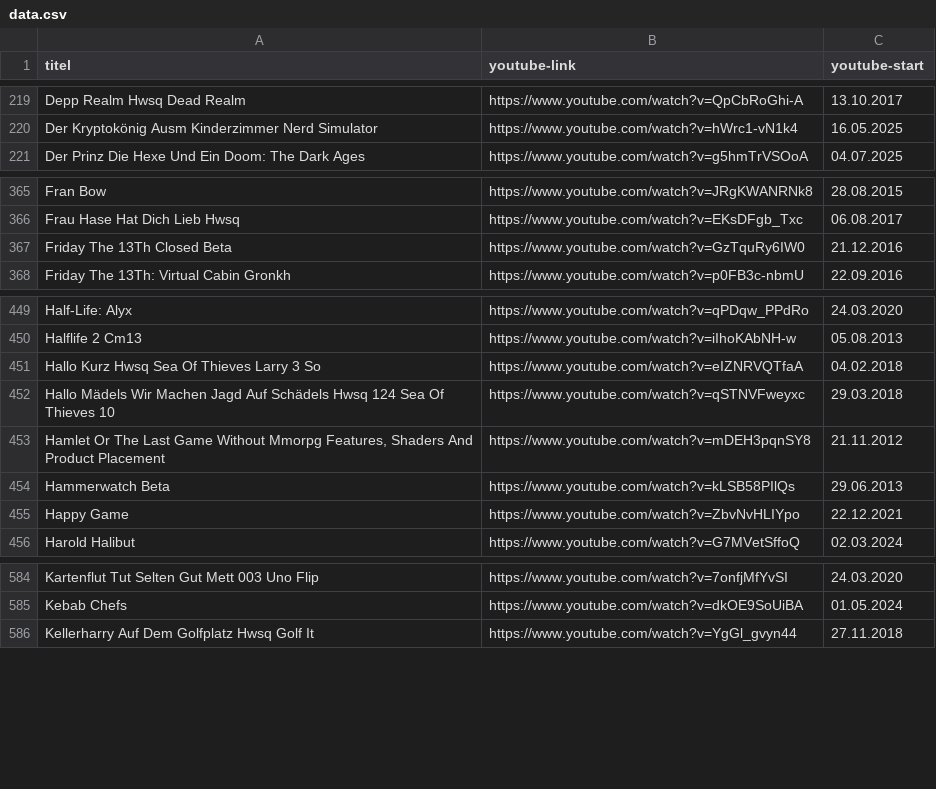
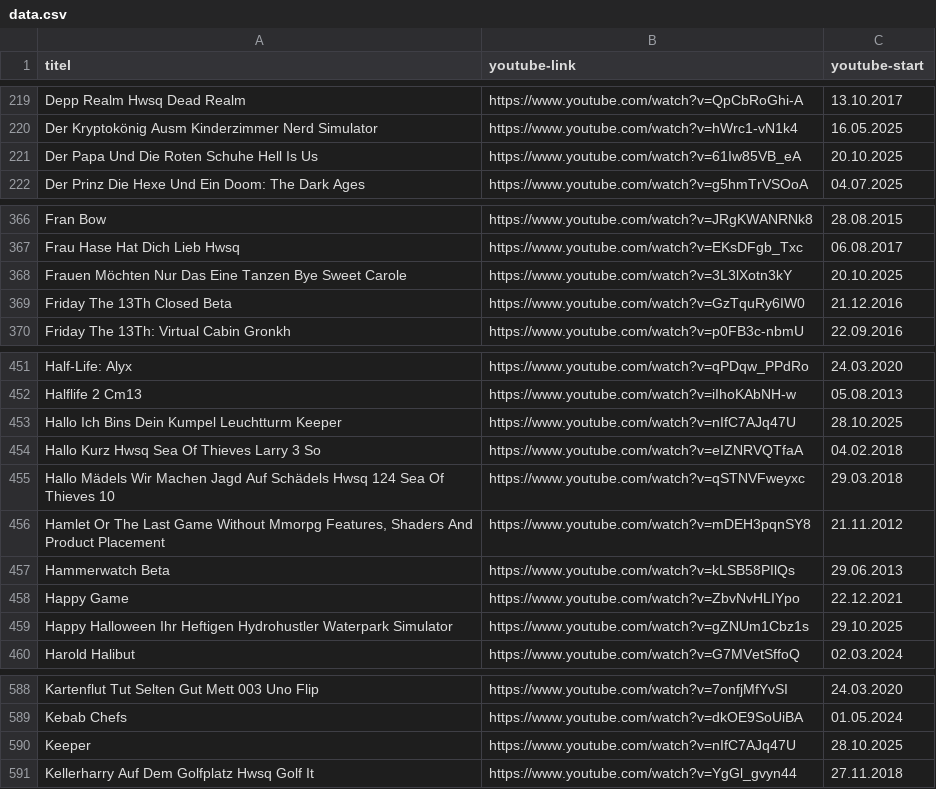
Before and after one commit to bauersimon/grnkdb, a CSV file: public/data.csv, drawn as a sheet; only a part is shown, gaps mark what is left out; the diff covers the shown part only; the diff names each change by its address in the sheet, - before the commit and + after, or states it on an @@ line.

```diff
--- a/public/data.csv
+++ b/public/data.csv
+row 221: Der Papa Und Die Roten Schuhe Hell Is Us | https://www.youtube.com/watch?v=61Iw85VB_eA | 20.10.2025
+row 368: Frauen Möchten Nur Das Eine Tanzen Bye Sweet Carole | https://www.youtube.com/watch?v=3L3lXotn3kY | 20.10.2025
+row 453: Hallo Ich Bins Dein Kumpel Leuchtturm Keeper | https://www.youtube.com/watch?v=nIfC7AJq47U | 28.10.2025
+row 459: Happy Halloween Ihr Heftigen Hydrohustler Waterpark Simulator | https://www.youtube.com/watch?v=gZNUm1Cbz1s | 29.10.2025
+row 590: Keeper | https://www.youtube.com/watch?v=nIfC7AJq47U | 28.10.2025
```
Also changed, not shown: 3 added rows elsewhere in this file.
